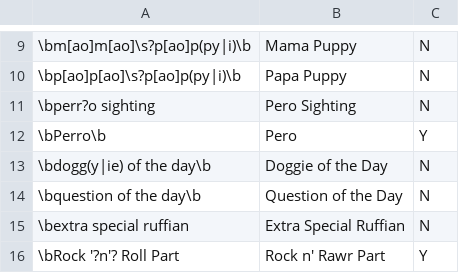
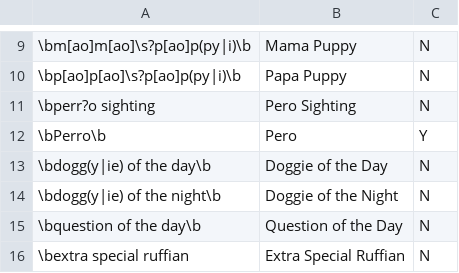
Before and after one commit to NeoAdonis/fwmc-transcript, a CSV file: morning/config/replacements.csv, drawn as a sheet; only a part is shown, gaps mark what is left out; the shorter side is filled out with more unchanged rows; the diff names each change by its address in the sheet, - before the commit and + after, or states it on an @@ line.

```diff
--- a/morning/config/replacements.csv
+++ b/morning/config/replacements.csv
+row 14: \bdogg(y|ie) of the night\b | Doggie of the Night | N
```
Also changed, not shown: 3 other files.
